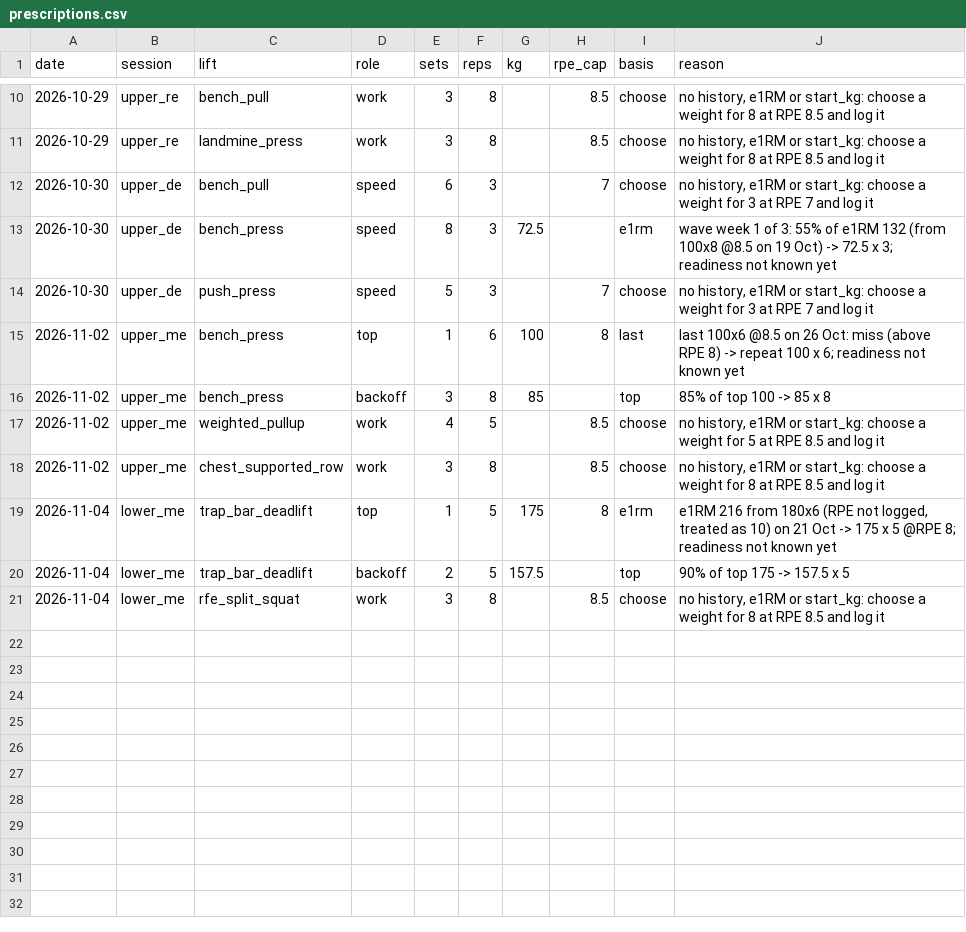
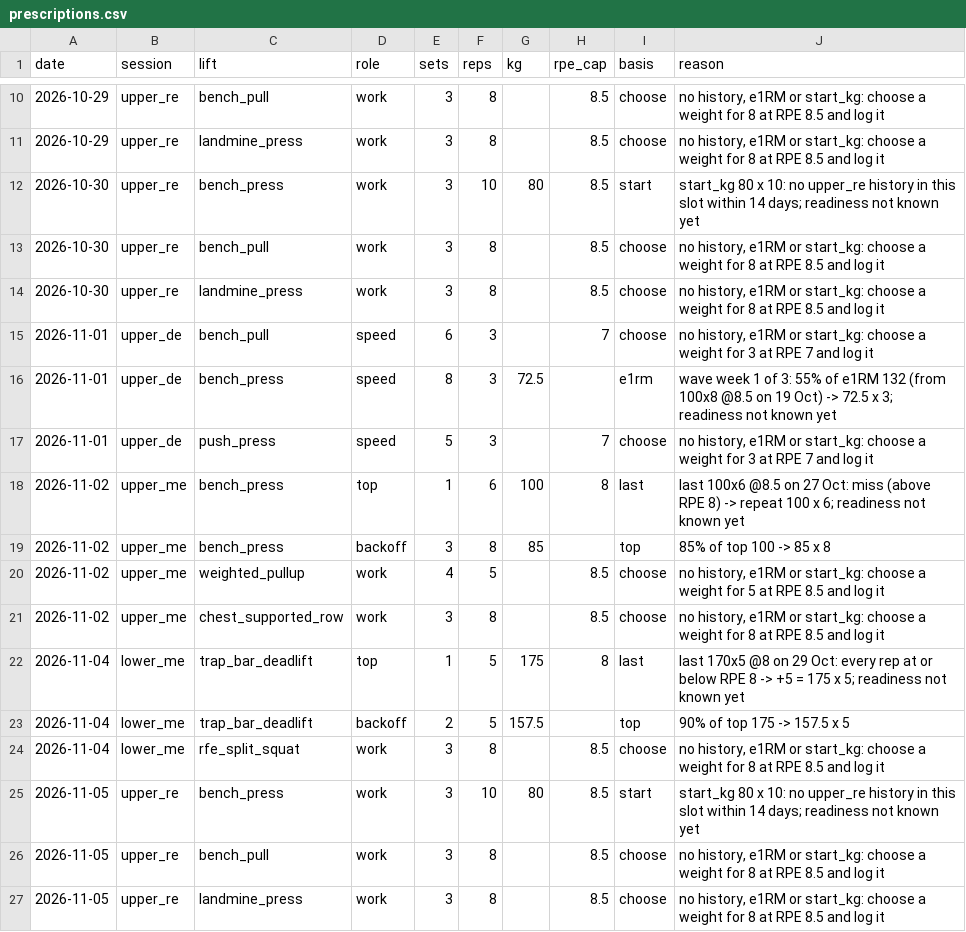
Before and after one commit to oisinm25/grinder-data, a CSV file: prescriptions.csv, drawn as a sheet; only a part is shown, gaps mark what is left out.

```diff
--- a/prescriptions.csv
+++ b/prescriptions.csv
@@ -11,6 +11,9 @@ date,session,lift,role,sets,reps,kg,rpe_cap,basis,reason
 2026-10-29,upper_re,landmine_press,work,3,8,,8.5,choose,"no history, e1RM or start_kg: choose a weight for 8 at RPE 8.5 and log it"
-2026-10-30,upper_de,bench_pull,speed,6,3,,7,choose,"no history, e1RM or start_kg: choose a weight for 3 at RPE 7 and log it"
-2026-10-30,upper_de,bench_press,speed,8,3,72.5,,e1rm,wave week 1 of 3: 55% of e1RM 132 (from 100x8 @8.5 on 19 Oct) -> 72.5 x 3; readiness not known yet
-2026-10-30,upper_de,push_press,speed,5,3,,7,choose,"no history, e1RM or start_kg: choose a weight for 3 at RPE 7 and log it"
-2026-11-02,upper_me,bench_press,top,1,6,100,8,last,last 100x6 @8.5 on 26 Oct: miss (above RPE 8) -> repeat 100 x 6; readiness not known yet
+2026-10-30,upper_re,bench_press,work,3,10,80,8.5,start,start_kg 80 x 10: no upper_re history in this slot within 14 days; readiness not known yet
+2026-10-30,upper_re,bench_pull,work,3,8,,8.5,choose,"no history, e1RM or start_kg: choose a weight for 8 at RPE 8.5 and log it"
+2026-10-30,upper_re,landmine_press,work,3,8,,8.5,choose,"no history, e1RM or start_kg: choose a weight for 8 at RPE 8.5 and log it"
+2026-11-01,upper_de,bench_pull,speed,6,3,,7,choose,"no history, e1RM or start_kg: choose a weight for 3 at RPE 7 and log it"
+2026-11-01,upper_de,bench_press,speed,8,3,72.5,,e1rm,wave week 1 of 3: 55% of e1RM 132 (from 100x8 @8.5 on 19 Oct) -> 72.5 x 3; readiness not known yet
+2026-11-01,upper_de,push_press,speed,5,3,,7,choose,"no history, e1RM or start_kg: choose a weight for 3 at RPE 7 and log it"
+2026-11-02,upper_me,bench_press,top,1,6,100,8,last,last 100x6 @8.5 on 27 Oct: miss (above RPE 8) -> repeat 100 x 6; readiness not known yet
 2026-11-02,upper_me,bench_press,backoff,3,8,85,,top,85% of top 100 -> 85 x 8
@@ -18,4 +21,7 @@ date,session,lift,role,sets,reps,kg,rpe_cap,basis,reason
 2026-11-02,upper_me,chest_supported_row,work,3,8,,8.5,choose,"no history, e1RM or start_kg: choose a weight for 8 at RPE 8.5 and log it"
-2026-11-04,lower_me,trap_bar_deadlift,top,1,5,175,8,e1rm,"e1RM 216 from 180x6 (RPE not logged, treated as 10) on 21 Oct -> 175 x 5 @RPE 8; readiness not known yet"
+2026-11-04,lower_me,trap_bar_deadlift,top,1,5,175,8,last,last 170x5 @8 on 29 Oct: every rep at or below RPE 8 -> +5 = 175 x 5; readiness not known yet
 2026-11-04,lower_me,trap_bar_deadlift,backoff,2,5,157.5,,top,90% of top 175 -> 157.5 x 5
 2026-11-04,lower_me,rfe_split_squat,work,3,8,,8.5,choose,"no history, e1RM or start_kg: choose a weight for 8 at RPE 8.5 and log it"
+2026-11-05,upper_re,bench_press,work,3,10,80,8.5,start,start_kg 80 x 10: no upper_re history in this slot within 14 days; readiness not known yet
+2026-11-05,upper_re,bench_pull,work,3,8,,8.5,choose,"no history, e1RM or start_kg: choose a weight for 8 at RPE 8.5 and log it"
+2026-11-05,upper_re,landmine_press,work,3,8,,8.5,choose,"no history, e1RM or start_kg: choose a weight for 8 at RPE 8.5 and log it"
```
Also changed, not shown: activities.csv, compliance.csv, 17 other files.
